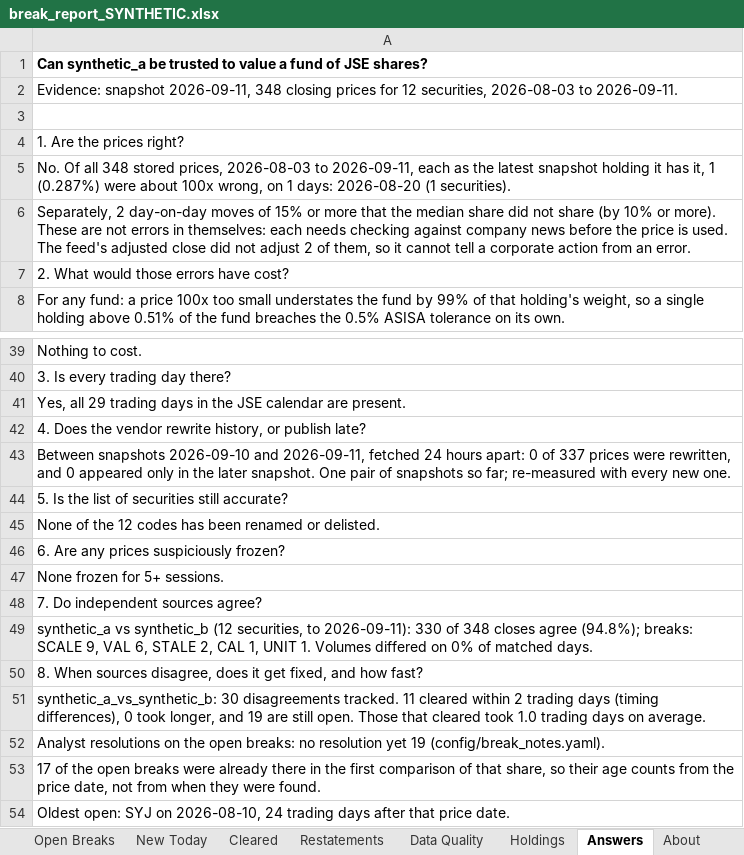
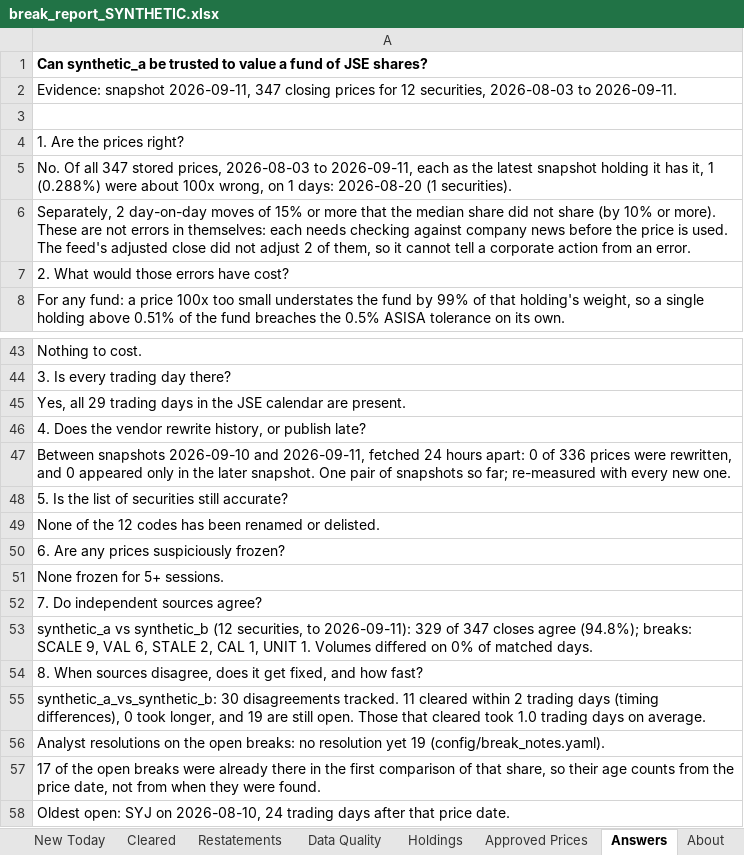
Before and after one commit to andre3oo0/jse-recon, an Excel workbook: docs/sample/break_report_SYNTHETIC.xlsx, sheet Answers, drawn as a sheet; only a part is shown, gaps mark what is left out; values as stored, in another font and other column widths than the file's, no borders; addresses are those after the commit; the diff covers the shown part only; the diff names each change by its address in the sheet, - before the commit and + after, or states it on an @@ line.

```diff
--- a/docs/sample/break_report_SYNTHETIC.xlsx (sheet Answers)
+++ b/docs/sample/break_report_SYNTHETIC.xlsx (sheet Answers)
+sheet tab: Approved Prices
-A2: …snapshot 2026-09-11, 348 closing prices…
+A2: …snapshot 2026-09-11, 347 closing prices…
-A5: …Of all 348 stored prices, 2026-08-03 to 2026-09-11, each as the latest snapshot holding it has it, 1 (0.287%) were about…
+A5: …Of all 347 stored prices, 2026-08-03 to 2026-09-11, each as the latest snapshot holding it has it, 1 (0.288%) were about…
-A47: …0 of 337 prices were…
+A47: …0 of 336 prices were…
-A53: …to 2026-09-11): 330 of 348 closes agree…
+A53: …to 2026-09-11): 329 of 347 closes agree…
```
Also changed, not shown: 8 added rows and 5 edited cells elsewhere in this sheet, sheet Summary, sheet Data Quality, sheet About, charts or pictures.
